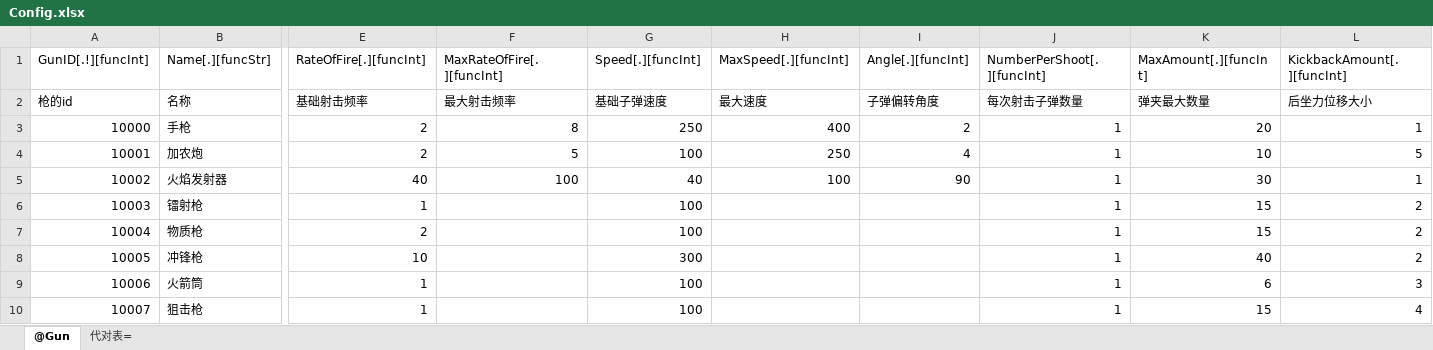
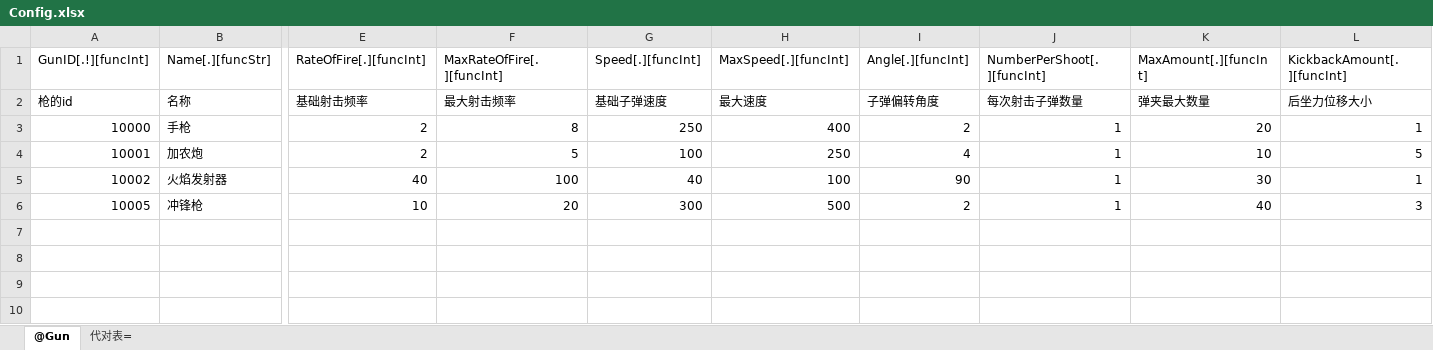
Before and after one commit to shangdibaozi/Crimsonland, an Excel workbook: xlsx/xlsx/Config.xlsx, sheet @Gun, drawn as a sheet; only a part is shown, gaps mark what is left out; values as stored, in another font and other column widths than the file's, no borders; removed rows and columns are numbered as before the commit, all else as after; rows hold the shown columns only; the diff names each change by its address in the sheet, - before the commit and + after, or states it on an @@ line.

```diff
--- a/xlsx/xlsx/Config.xlsx (sheet @Gun)
+++ b/xlsx/xlsx/Config.xlsx (sheet @Gun)
-row 6: 10003 | 镭射枪 | 1 |  | 100 |  |  | 1 | 15 | 2
-row 7: 10004 | 物质枪 | 2 |  | 100 |  |  | 1 | 15 | 2
-F6 (MaxRateOfFire[.][funcInt]): (empty)
+F6 (MaxRateOfFire[.][funcInt]): 20
-H6 (MaxSpeed[.][funcInt]): (empty)
+H6 (MaxSpeed[.][funcInt]): 500
-I6 (Angle[.][funcInt]): (empty)
+I6 (Angle[.][funcInt]): 2
-L6 (KickbackAmount[.][funcInt]): 2
+L6 (KickbackAmount[.][funcInt]): 3
-row 9: 10006 | 火箭筒 | 1 |  | 100 |  |  | 1 | 6 | 3
-row 10: 10007 | 狙击枪 | 1 |  | 100 |  |  | 1 | 15 | 4
```
Also changed, not shown: 14 other files.
